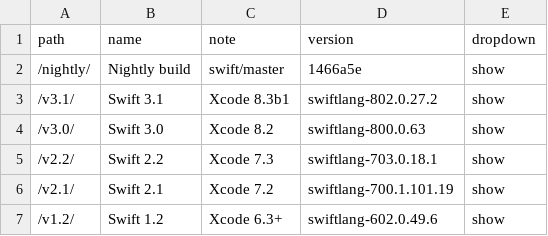
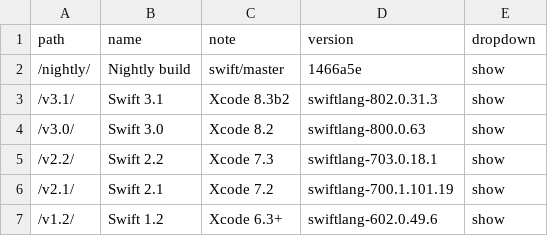
Before and after one commit to SwiftDocOrg/swiftdoc.org, a CSV file: _data/versions.csv, drawn as a sheet.

Commit message:
Update for Xcode 8.3b2

```diff
--- a/_data/versions.csv
+++ b/_data/versions.csv
@@ -2,3 +2,3 @@ path,name,note,version,dropdown
 /nightly/,Nightly build,swift/master,1466a5e,show
-/v3.1/,Swift 3.1,Xcode 8.3b1,swiftlang-802.0.27.2,show
+/v3.1/,Swift 3.1,Xcode 8.3b2,swiftlang-802.0.31.3,show
 /v3.0/,Swift 3.0,Xcode 8.2,swiftlang-800.0.63,show
```
Also changed, not shown: 1 other file.
